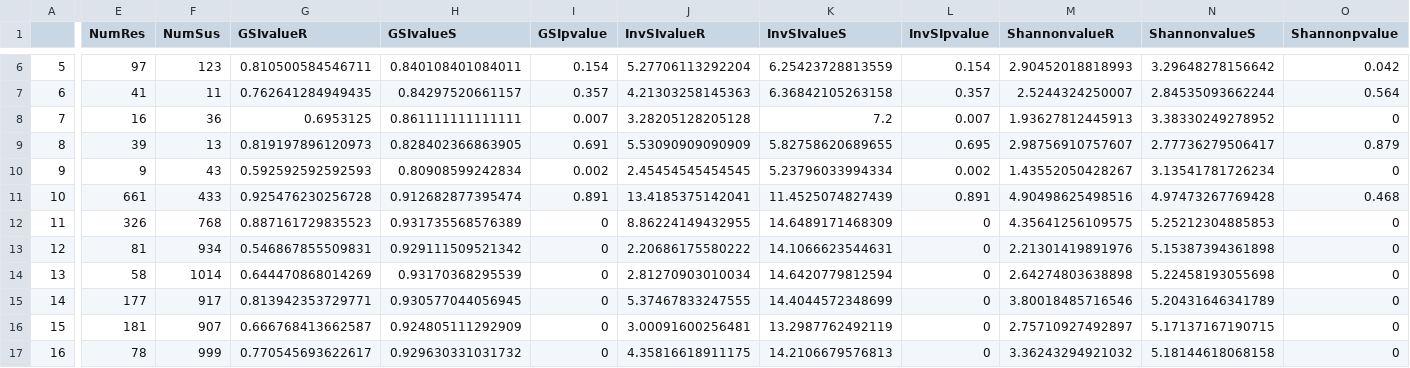
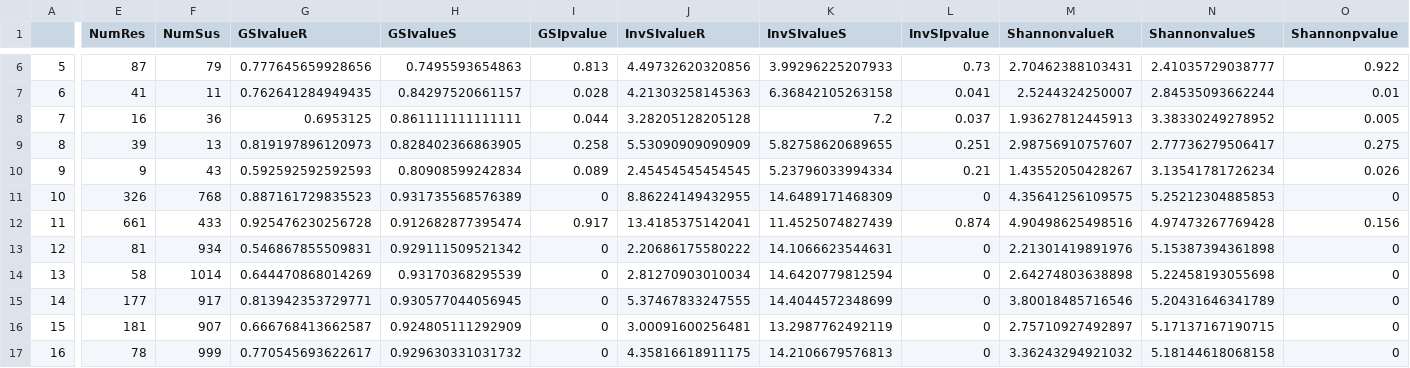
Before and after one commit to AntibioticResistance/Antibiotic_Resistance_Data_Analysis, a CSV file: Output/DataNormelizedGSI.csv, drawn as a sheet; only a part is shown, gaps mark what is left out; removed rows and columns are numbered as before the commit, all else as after; rows hold the shown columns only; the diff covers the shown part only; the diff names each change by its address in the sheet, - before the commit and + after, or states it on an @@ line.

```diff
--- a/Output/DataNormelizedGSI.csv
+++ b/Output/DataNormelizedGSI.csv
-E6 (NumRes): 97
+E6 (NumRes): 87
-F6 (NumSus): 123
+F6 (NumSus): 79
-G6 (GSIvalueR): 0.810500584546711
+G6 (GSIvalueR): 0.777645659928656
-H6 (GSIvalueS): 0.840108401084011
+H6 (GSIvalueS): 0.7495593654863
-I6 (GSIpvalue): 0.154
+I6 (GSIpvalue): 0.813
-J6 (InvSIvalueR): 5.27706113292204
+J6 (InvSIvalueR): 4.49732620320856
-K6 (InvSIvalueS): 6.25423728813559
+K6 (InvSIvalueS): 3.99296225207933
-L6 (InvSIpvalue): 0.154
+L6 (InvSIpvalue): 0.73
-M6 (ShannonvalueR): 2.90452018818993
+M6 (ShannonvalueR): 2.70462388103431
-N6 (ShannonvalueS): 3.29648278156642
+N6 (ShannonvalueS): 2.41035729038777
-O6 (Shannonpvalue): 0.042
+O6 (Shannonpvalue): 0.922
-I7 (GSIpvalue): 0.357
+I7 (GSIpvalue): 0.028
-L7 (InvSIpvalue): 0.357
+L7 (InvSIpvalue): 0.041
-O7 (Shannonpvalue): 0.564
+O7 (Shannonpvalue): 0.01
-I8 (GSIpvalue): 0.007
+I8 (GSIpvalue): 0.044
-L8 (InvSIpvalue): 0.007
+L8 (InvSIpvalue): 0.037
-O8 (Shannonpvalue): 0
+O8 (Shannonpvalue): 0.005
-I9 (GSIpvalue): 0.691
+I9 (GSIpvalue): 0.258
-L9 (InvSIpvalue): 0.695
+L9 (InvSIpvalue): 0.251
-O9 (Shannonpvalue): 0.879
+O9 (Shannonpvalue): 0.275
-I10 (GSIpvalue): 0.002
+I10 (GSIpvalue): 0.089
-L10 (InvSIpvalue): 0.002
+L10 (InvSIpvalue): 0.21
-O10 (Shannonpvalue): 0
+O10 (Shannonpvalue): 0.026
-row 11: 10 | 661 | 433 | 0.925476230256728 | 0.912682877395474 | 0.891 | 13.4185375142041 | 11.4525074827439 | 0.891 | 4.90498625498516 | 4.97473267769428 | 0.468
-A11: 11
+A11: 10
+row 12: 11 | 661 | 433 | 0.925476230256728 | 0.912682877395474 | 0.917 | 13.4185375142041 | 11.4525074827439 | 0.874 | 4.90498625498516 | 4.97473267769428 | 0.156
```
Also changed, not shown: 139 edited cells elsewhere in this file, 3 other files.
